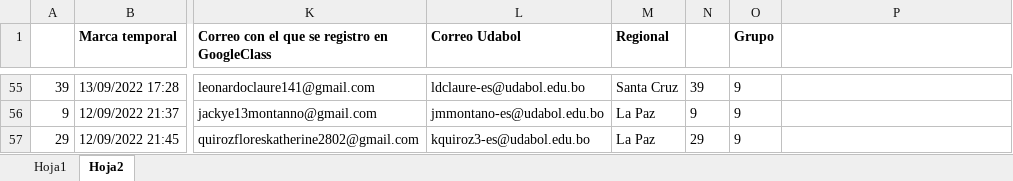
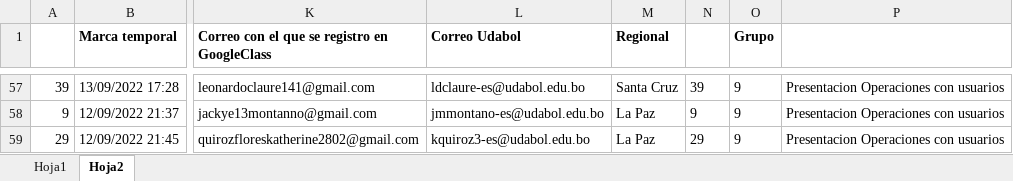
Before and after one commit to ziurregor/UDABOL_202202, an Excel workbook: Nomina.xlsx, sheet Hoja2, drawn as a sheet; only a part is shown, gaps mark what is left out; values as stored, in another font and other column widths than the file's, no borders; addresses are those after the commit; the diff covers the shown part only; the diff names each change by its address in the sheet, - before the commit and + after, or states it on an @@ line.

```diff
--- a/Nomina.xlsx (sheet Hoja2)
+++ b/Nomina.xlsx (sheet Hoja2)
-P57:P59: (empty)
+P57:P59: Presentacion Operaciones con usuarios
```
Also changed, not shown: 2 added rows and 45 edited cells elsewhere in this sheet, formulas that keep their value.
